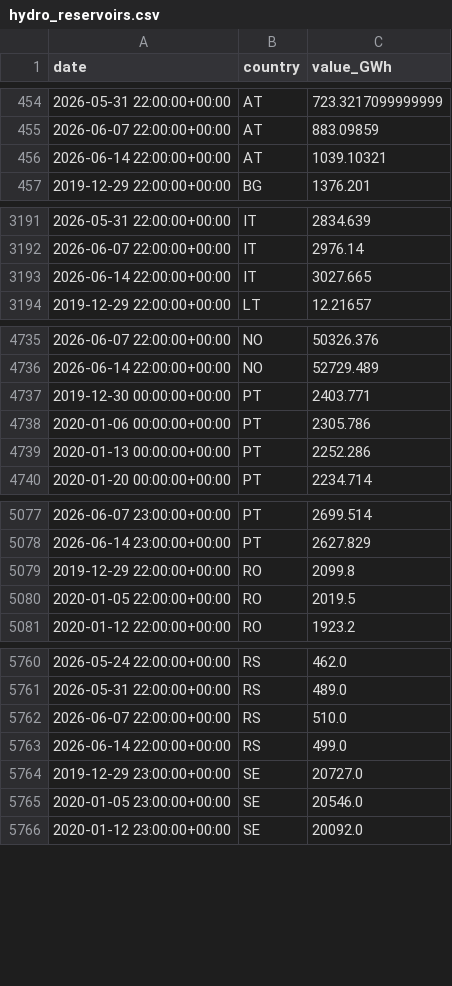
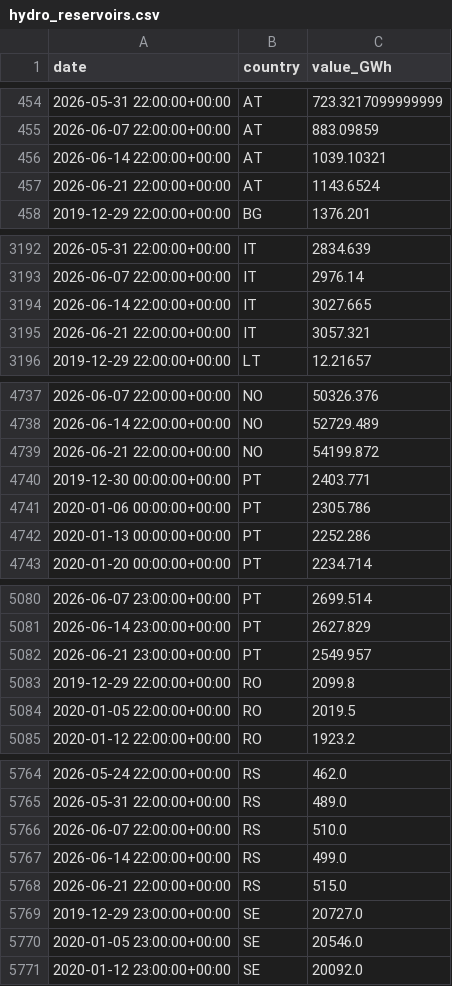
Before and after one commit to Jstavik/pp-dashboard, a CSV file: data/history/hydro_reservoirs.csv, drawn as a sheet; only a part is shown, gaps mark what is left out; the diff covers the shown part only.

```diff
--- a/data/history/hydro_reservoirs.csv
+++ b/data/history/hydro_reservoirs.csv
@@ -456,2 +456,3 @@ date,country,value_GWh
 2026-06-14 22:00:00+00:00,AT,1039.10321
+2026-06-21 22:00:00+00:00,AT,1143.6524
 2019-12-29 22:00:00+00:00,BG,1376.201
@@ -3193,2 +3194,3 @@ date,country,value_GWh
 2026-06-14 22:00:00+00:00,IT,3027.665
+2026-06-21 22:00:00+00:00,IT,3057.321
 2019-12-29 22:00:00+00:00,LT,12.21657
@@ -4736,2 +4738,3 @@ date,country,value_GWh
 2026-06-14 22:00:00+00:00,NO,52729.489
+2026-06-21 22:00:00+00:00,NO,54199.872
 2019-12-30 00:00:00+00:00,PT,2403.771
@@ -5078,2 +5081,3 @@ date,country,value_GWh
 2026-06-14 23:00:00+00:00,PT,2627.829
+2026-06-21 23:00:00+00:00,PT,2549.957
 2019-12-29 22:00:00+00:00,RO,2099.8
@@ -5763,2 +5767,3 @@ date,country,value_GWh
 2026-06-14 22:00:00+00:00,RS,499.0
+2026-06-21 22:00:00+00:00,RS,515.0
 2019-12-29 23:00:00+00:00,SE,20727.0
```
Also changed, not shown: 1 added row elsewhere in this file.
